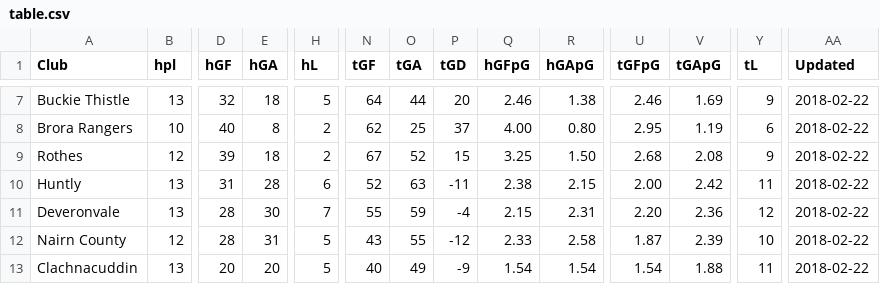
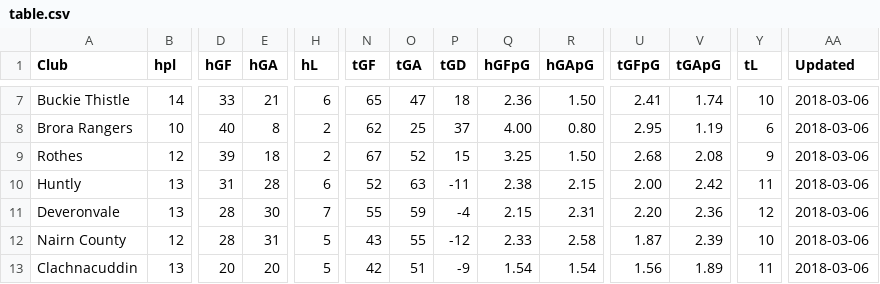
Before and after one commit to brorarangers/brorarangers.github.io, a CSV file: _data/table.csv, drawn as a sheet; only a part is shown, gaps mark what is left out; the diff covers the shown part only; the diff names each change by its address in the sheet, - before the commit and + after, or states it on an @@ line.

```diff
--- a/_data/table.csv
+++ b/_data/table.csv
-B7 (hpl): 13
+B7 (hpl): 14
-D7 (hGF): 32
+D7 (hGF): 33
-E7 (hGA): 18
+E7 (hGA): 21
-H7 (hL): 5
+H7 (hL): 6
-N7 (tGF): 64
+N7 (tGF): 65
-O7 (tGA): 44
+O7 (tGA): 47
-P7 (tGD): 20
+P7 (tGD): 18
-Q7 (hGFpG): 2.46
+Q7 (hGFpG): 2.36
-R7 (hGApG): 1.38
+R7 (hGApG): 1.50
-U7 (tGFpG): 2.46
+U7 (tGFpG): 2.41
-V7 (tGApG): 1.69
+V7 (tGApG): 1.74
-Y7 (tL): 9
+Y7 (tL): 10
-AA7:AA13 (Updated): 2018-02-22
+AA7:AA13 (Updated): 2018-03-06
-N13 (tGF): 40
+N13 (tGF): 42
-O13 (tGA): 49
+O13 (tGA): 51
-U13 (tGFpG): 1.54
+U13 (tGFpG): 1.56
-V13 (tGApG): 1.88
+V13 (tGApG): 1.89
```
Also changed, not shown: 66 edited cells elsewhere in this file, 14 other files.
